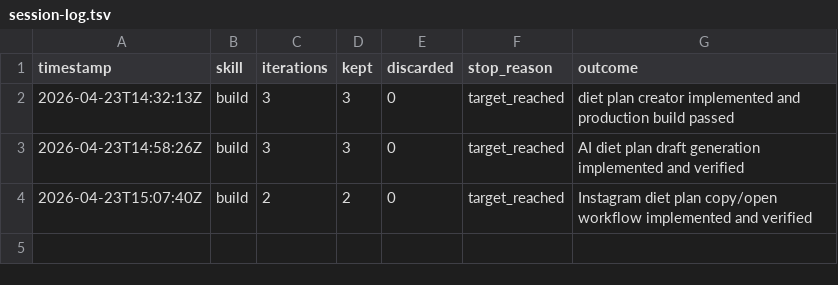
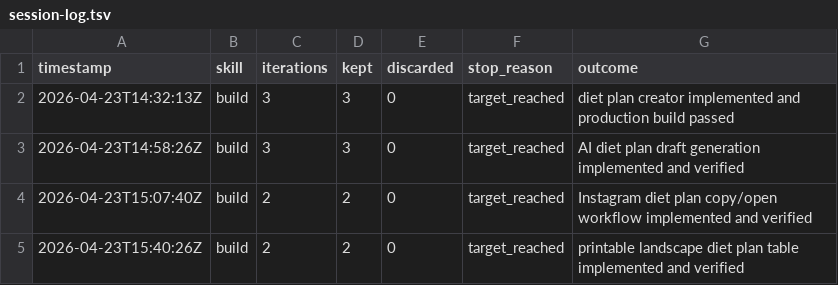
Before and after one commit to maroon-crocs/nutri-care, a TSV file: .godmode/session-log.tsv, drawn as a sheet; the diff names each change by its address in the sheet, - before the commit and + after, or states it on an @@ line.

```diff
--- a/.godmode/session-log.tsv
+++ b/.godmode/session-log.tsv
+row 5: 2026-04-23T15:40:26Z | build | 2 | 2 | 0 | target_reached | printable landscape diet plan table implemented and verified
```
Also changed, not shown: .godmode/build-log.tsv, 8 other files.
